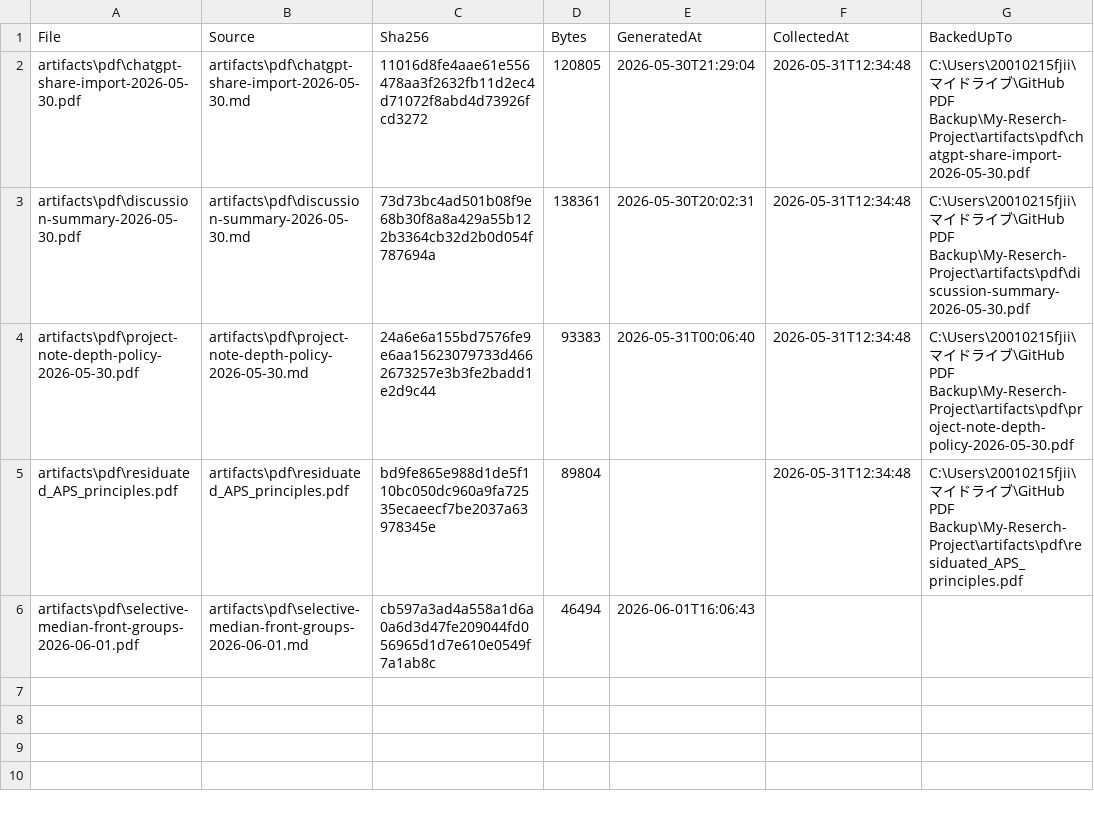
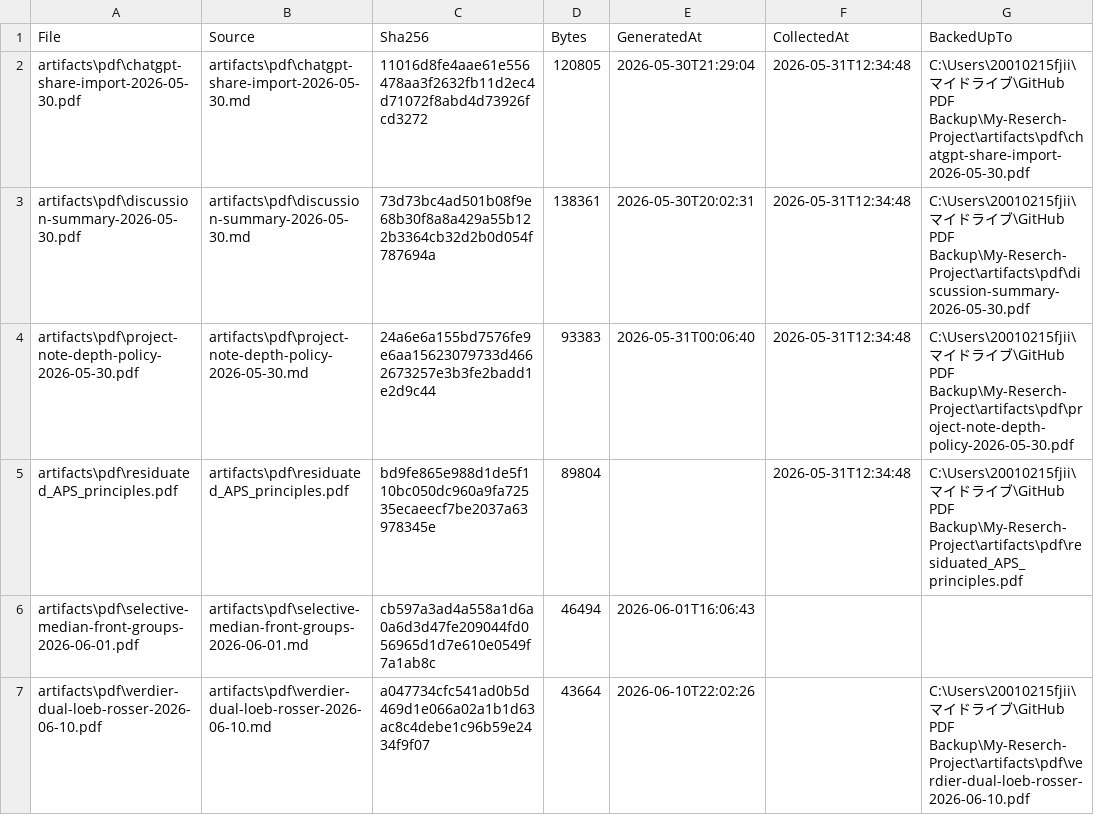
Before and after one commit to jikokennobun/My-Reserch-Project, a CSV file: artifacts/pdf/manifest.csv, drawn as a sheet; the diff names each change by its address in the sheet, - before the commit and + after, or states it on an @@ line.

```diff
--- a/artifacts/pdf/manifest.csv
+++ b/artifacts/pdf/manifest.csv
+row 7: artifacts\pdf\verdier-dual-loeb-rosser-2026-06-10.pdf | artifacts\pdf\verdier-dual-loeb-rosser-2026-06-10.md | a047734cfc541ad0b5d469d1e066a02a1b1d63ac8c4debe1c96b59e2434f9f07 | 43664 | 2026-06-10T22:02:26 |  | C:\Users\20010215fjii\マイドライブ\GitHub PDF Backup\My-Reserch-Project\artifacts\pdf\verdier-dual-loeb-rosser-2026-06-10.pdf
```
Also changed, not shown: 59 other files.
